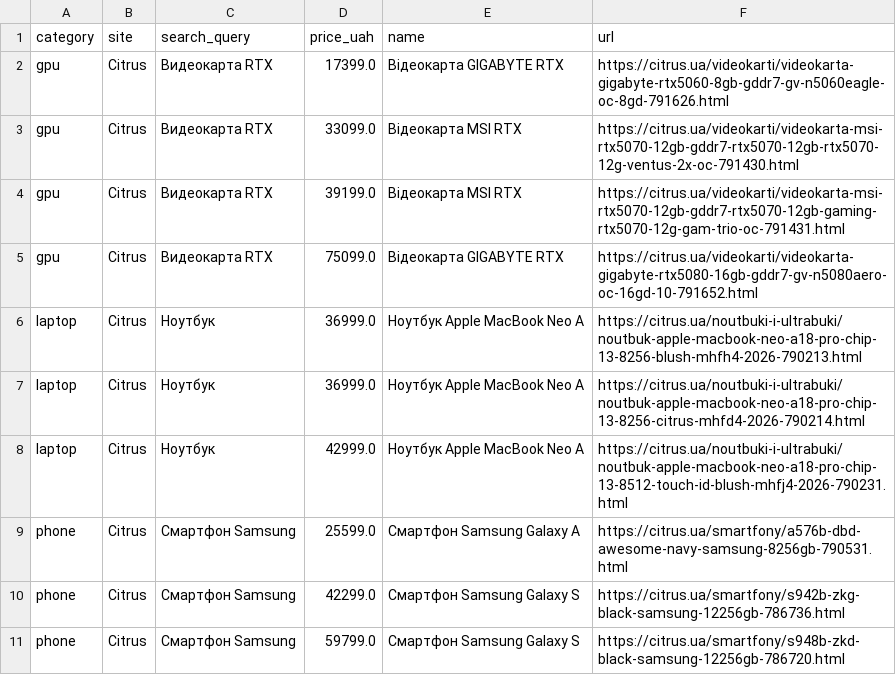
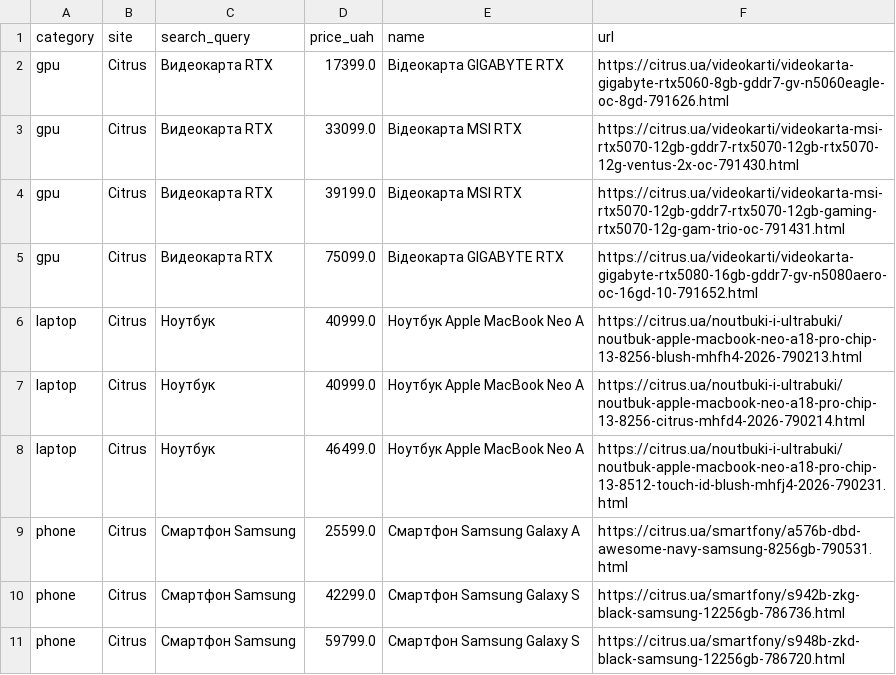
Before and after one commit to Gavnenko123/rycar-preview, a CSV file: misprice/docs/results_all.csv, drawn as a sheet.

```diff
--- a/misprice/docs/results_all.csv
+++ b/misprice/docs/results_all.csv
@@ -5,5 +5,5 @@ gpu,Citrus,Видеокарта RTX,39199.0,Відеокарта MSI RTX,https:/
 gpu,Citrus,Видеокарта RTX,75099.0,Відеокарта GIGABYTE RTX,https://citrus.ua/videokarti/videokarta-gigabyte-rtx5080-16gb-gddr7-gv-n5080aero-oc-16gd-10-791652.html
-laptop,Citrus,Ноутбук,36999.0,Ноутбук Apple MacBook Neo A,https://citrus.ua/noutbuki-i-ultrabuki/noutbuk-apple-macbook-neo-a18-pro-chip-13-8256-blush-mhfh4-2026-790213.html
-laptop,Citrus,Ноутбук,36999.0,Ноутбук Apple MacBook Neo A,https://citrus.ua/noutbuki-i-ultrabuki/noutbuk-apple-macbook-neo-a18-pro-chip-13-8256-citrus-mhfd4-2026-790214.html
-laptop,Citrus,Ноутбук,42999.0,Ноутбук Apple MacBook Neo A,https://citrus.ua/noutbuki-i-ultrabuki/noutbuk-apple-macbook-neo-a18-pro-chip-13-8512-touch-id-blush-mhfj4-2026-790231.html
+laptop,Citrus,Ноутбук,40999.0,Ноутбук Apple MacBook Neo A,https://citrus.ua/noutbuki-i-ultrabuki/noutbuk-apple-macbook-neo-a18-pro-chip-13-8256-blush-mhfh4-2026-790213.html
+laptop,Citrus,Ноутбук,40999.0,Ноутбук Apple MacBook Neo A,https://citrus.ua/noutbuki-i-ultrabuki/noutbuk-apple-macbook-neo-a18-pro-chip-13-8256-citrus-mhfd4-2026-790214.html
+laptop,Citrus,Ноутбук,46499.0,Ноутбук Apple MacBook Neo A,https://citrus.ua/noutbuki-i-ultrabuki/noutbuk-apple-macbook-neo-a18-pro-chip-13-8512-touch-id-blush-mhfj4-2026-790231.html
 phone,Citrus,Смартфон Samsung,25599.0,Смартфон Samsung Galaxy A,https://citrus.ua/smartfony/a576b-dbd-awesome-navy-samsung-8256gb-790531.html
```
Also changed, not shown: 2 other files.
